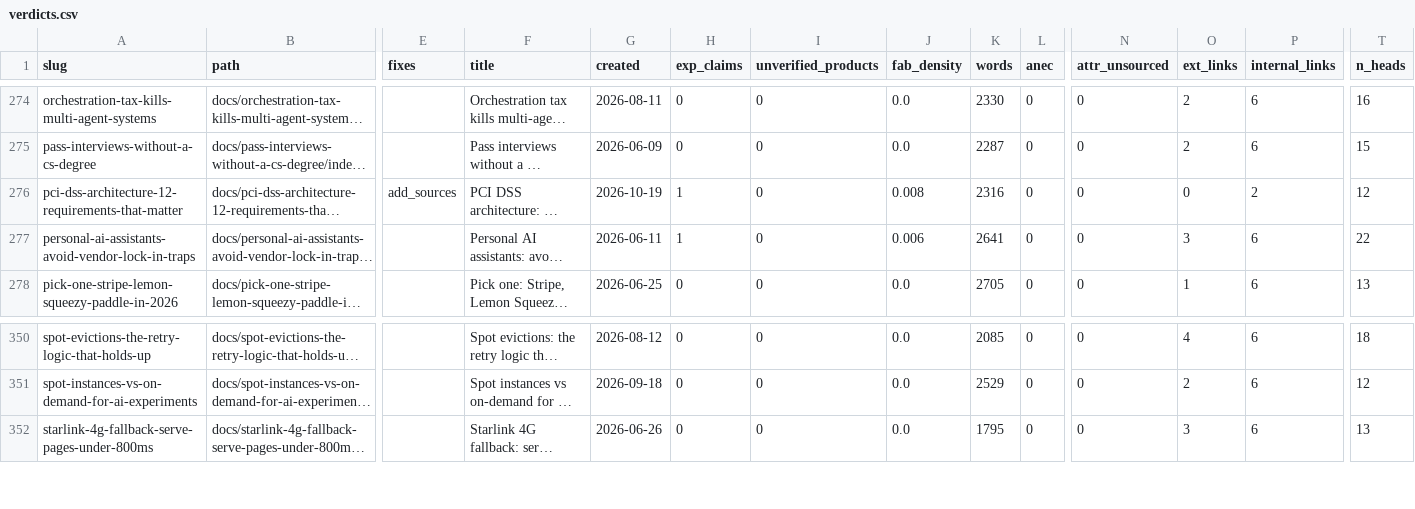
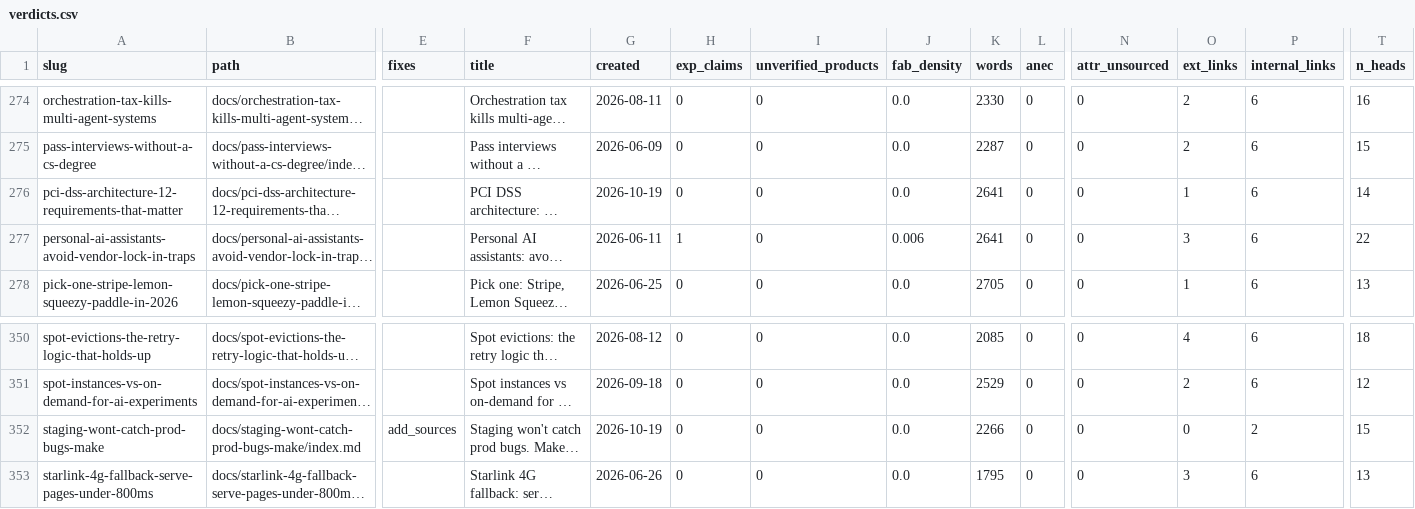
Before and after one commit to kubaik/kubaik.github.io, a CSV file: triage_report/verdicts.csv, drawn as a sheet; only a part is shown, gaps mark what is left out; long unchanged cells end in …; rows hold the shown columns only; the diff names each change by its address in the sheet, - before the commit and + after, or states it on an @@ line.

```diff
--- a/triage_report/verdicts.csv
+++ b/triage_report/verdicts.csv
-E276 (fixes): add_sources
+E276 (fixes): (empty)
-H276 (exp_claims): 1
+H276 (exp_claims): 0
-J276 (fab_density): 0.008
+J276 (fab_density): 0.0
-K276 (words): 2316
+K276 (words): 2641
-O276 (ext_links): 0
+O276 (ext_links): 1
-P276 (internal_links): 2
+P276 (internal_links): 6
-T276 (n_heads): 12
+T276 (n_heads): 14
+row 352: staging-wont-catch-prod-bugs-make | docs/staging-wont-catch-prod-bugs-make/index.md | add_sources | Staging won't catch prod bugs. Make… | 2026-10-19 | 0 | 0 | 0.0 | 2266 | 0 | 0 | 0 | 2 | 15
```
Also changed, not shown: quality_report_full.csv, 47 other files.
